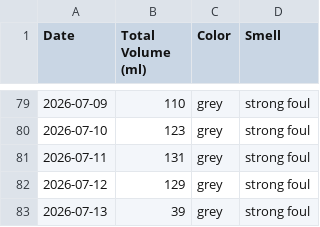
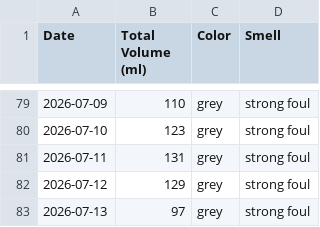
Before and after one commit to michaelyp/calculator, a CSV file: summary_table.csv, drawn as a sheet; only a part is shown, gaps mark what is left out.

```diff
--- a/summary_table.csv
+++ b/summary_table.csv
@@ -82,2 +82,2 @@ Date,Total Volume (ml),Color,Smell
 2026-07-12,129,grey,strong foul
-2026-07-13,39,grey,strong foul
+2026-07-13,97,grey,strong foul
```
